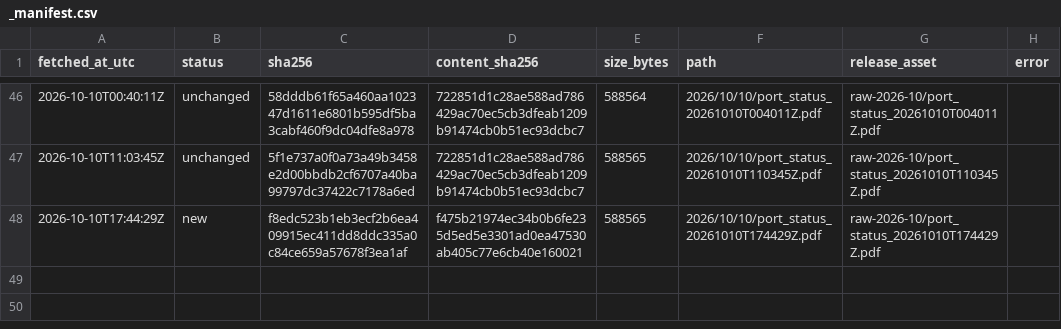
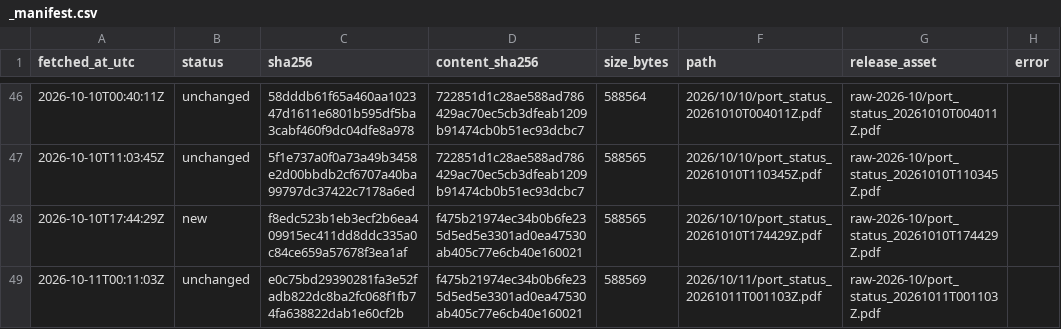
Before and after one commit to abdessamed-britah/djendjen-bellara-twin, a CSV file: data/raw/port_status/_manifest.csv, drawn as a sheet; only a part is shown, gaps mark what is left out.

```diff
--- a/data/raw/port_status/_manifest.csv
+++ b/data/raw/port_status/_manifest.csv
@@ -48 +48,2 @@ fetched_at_utc,status,sha256,content_sha256,size_bytes,path,release_asset,error
 2026-10-10T17:44:29Z,new,f8edc523b1eb3ecf2b6ea409915ec411dd8ddc335a0c84ce659a57678f3ea1af,f475b21974ec34b0b6fe235d5ed5e3301ad0ea47530ab405c77e6cb40e160021,588565,2026/10/10/port_status_20261010T174429Z.pdf,raw-2026-10/port_status_20261010T174429Z.pdf,
+2026-10-11T00:11:03Z,unchanged,e0c75bd29390281fa3e52fadb822dc8ba2fc068f1fb74fa638822dab1e60cf2b,f475b21974ec34b0b6fe235d5ed5e3301ad0ea47530ab405c77e6cb40e160021,588569,2026/10/11/port_status_20261011T001103Z.pdf,raw-2026-10/port_status_20261011T001103Z.pdf,
```
Also changed, not shown: data/clean/observations.csv.
